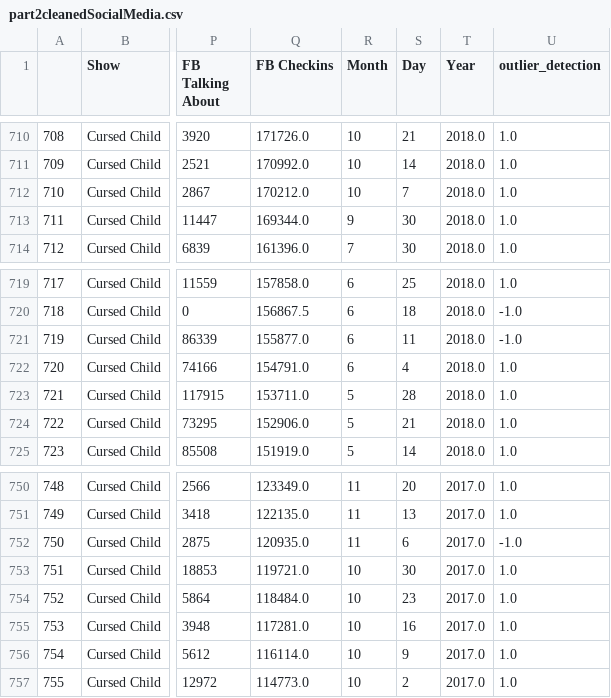
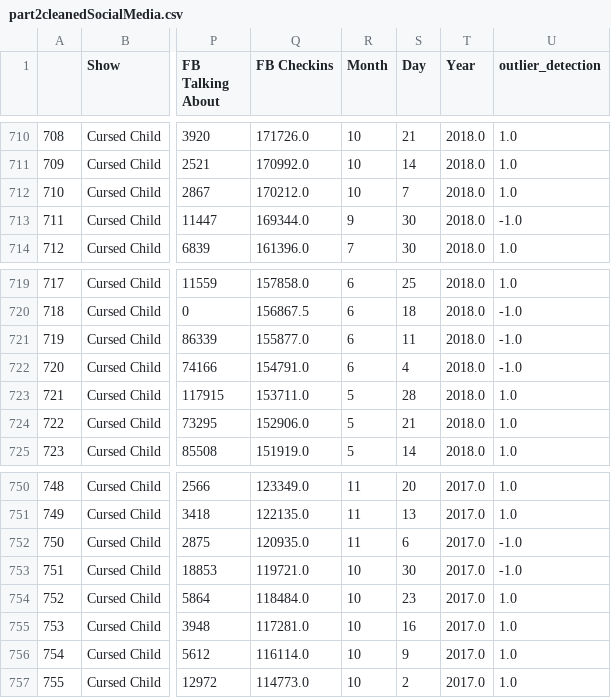
Before and after one commit to yyyyyokoko/broadway-data-analysis, a CSV file: Part2/part2cleanedSocialMedia.csv, drawn as a sheet; only a part is shown, gaps mark what is left out; the diff covers the shown part only; the diff names each change by its address in the sheet, - before the commit and + after, or states it on an @@ line.

```diff
--- a/Part2/part2cleanedSocialMedia.csv
+++ b/Part2/part2cleanedSocialMedia.csv
-U713 (outlier_detection): 1.0
+U713 (outlier_detection): -1.0
-U722 (outlier_detection): 1.0
+U722 (outlier_detection): -1.0
-U753 (outlier_detection): 1.0
+U753 (outlier_detection): -1.0
```
Also changed, not shown: 41 edited cells elsewhere in this file, 1 other file.
